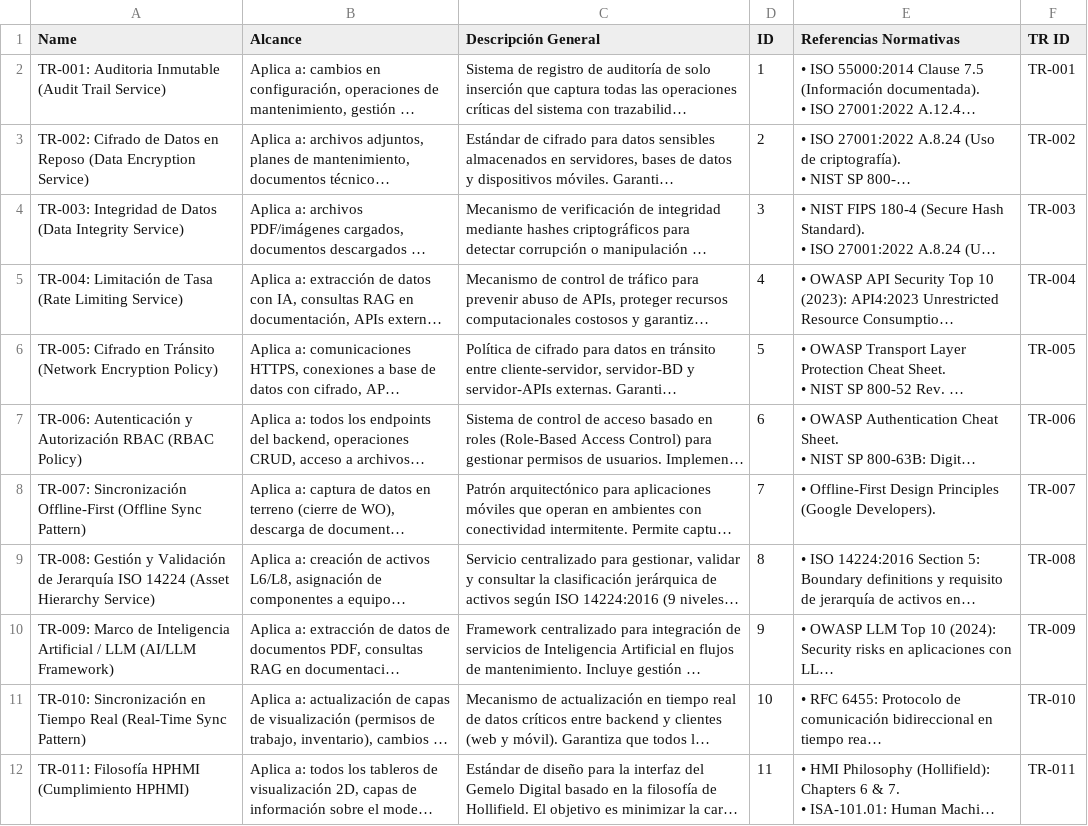
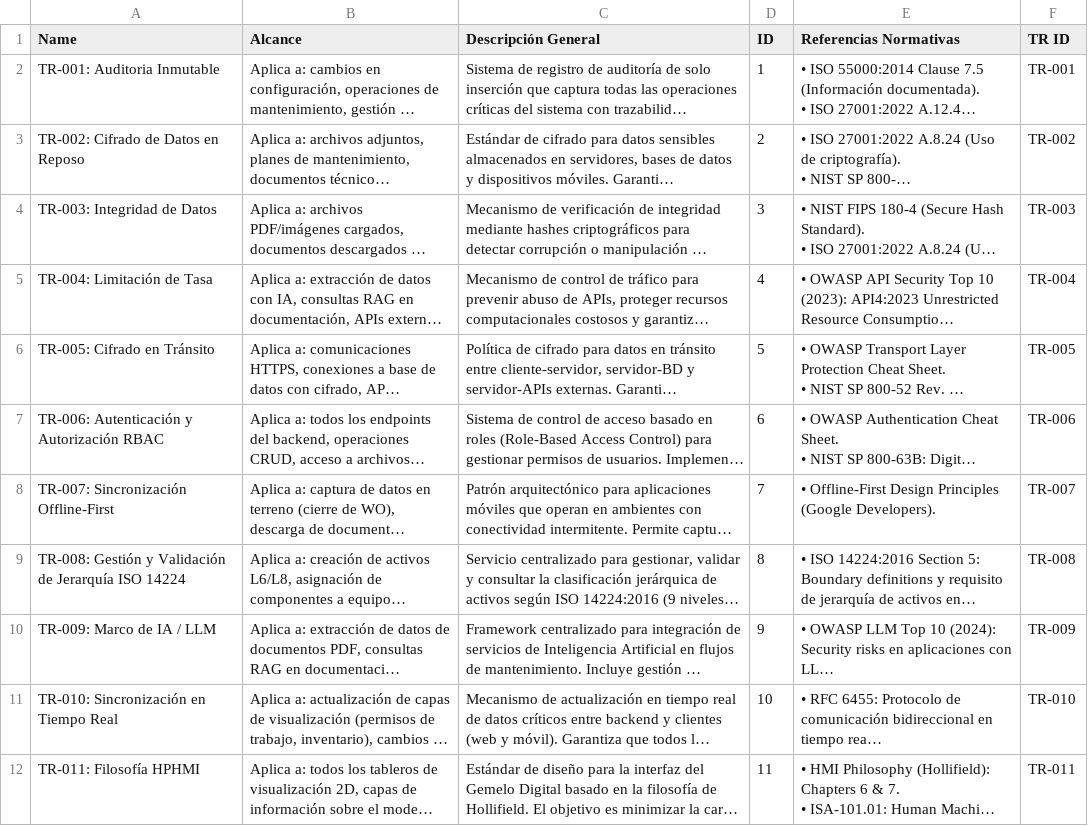
Before and after one commit to Novav20/adso-dteam-docs, a CSV file: docs/databases/tr.csv, drawn as a sheet; long unchanged cells end in …; the diff names each change by its address in the sheet, - before the commit and + after, or states it on an @@ line.

```diff
--- a/docs/databases/tr.csv
+++ b/docs/databases/tr.csv
-A2 (Name): TR-001: Auditoria Inmutable (Audit Trail Service)
+A2 (Name): TR-001: Auditoria Inmutable
-A3 (Name): …en Reposo (Data Encryption Service)
+A3 (Name): …en Reposo
-A4 (Name): TR-003: Integridad de Datos (Data Integrity Service)
+A4 (Name): TR-003: Integridad de Datos
-A5 (Name): TR-004: Limitación de Tasa (Rate Limiting Service)
+A5 (Name): TR-004: Limitación de Tasa
-A6 (Name): TR-005: Cifrado en Tránsito (Network Encryption Policy)
+A6 (Name): TR-005: Cifrado en Tránsito
-A7 (Name): …Autorización RBAC (RBAC Policy)
+A7 (Name): …Autorización RBAC
-A8 (Name): …Sincronización Offline-First (Offline Sync Pattern)
+A8 (Name): …Sincronización Offline-First
-A9 (Name): …ISO 14224 (Asset Hierarchy Service)
+A9 (Name): …ISO 14224
-A10 (Name): TR-009: Marco de Inteligencia Artificial / LLM (AI/LLM Framework)
+A10 (Name): TR-009: Marco de IA / LLM
-A11 (Name): …Tiempo Real (Real-Time Sync Pattern)
+A11 (Name): …Tiempo Real
-A12 (Name): TR-011: Filosofía HPHMI (Cumplimiento HPHMI)
+A12 (Name): TR-011: Filosofía HPHMI
```
Also changed, not shown: docs/databases/gherkin.csv, docs/databases/srs.csv, 2 other files.
